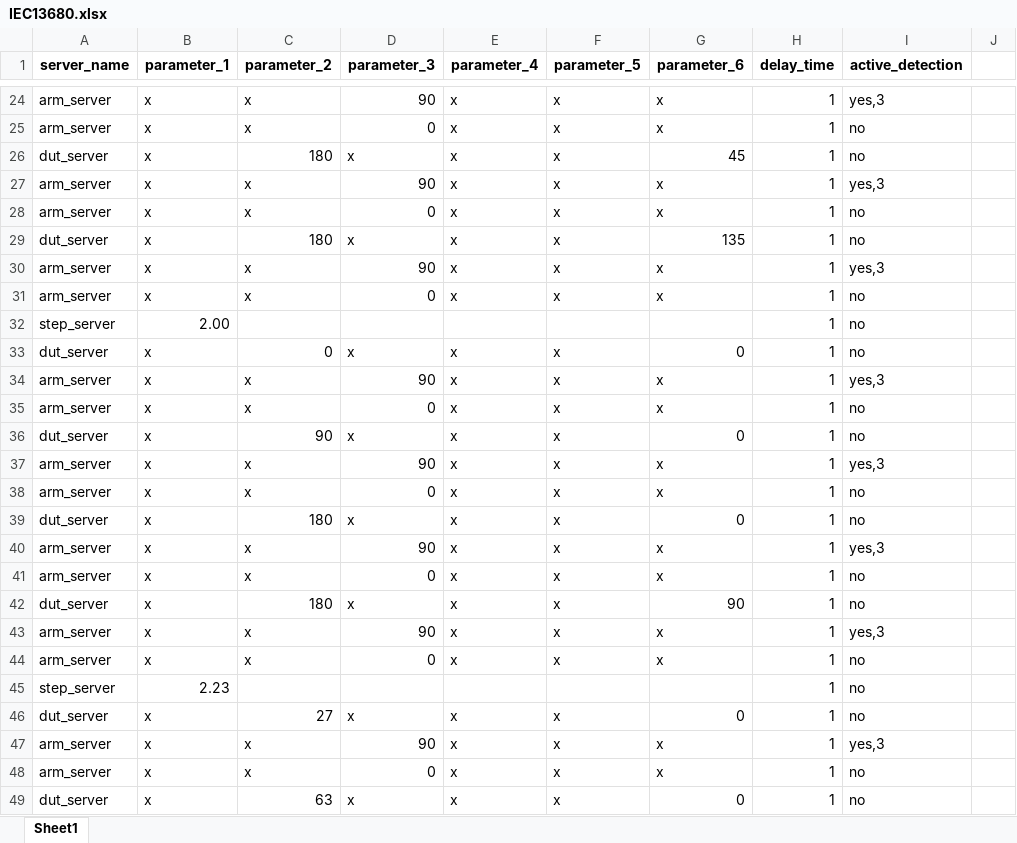
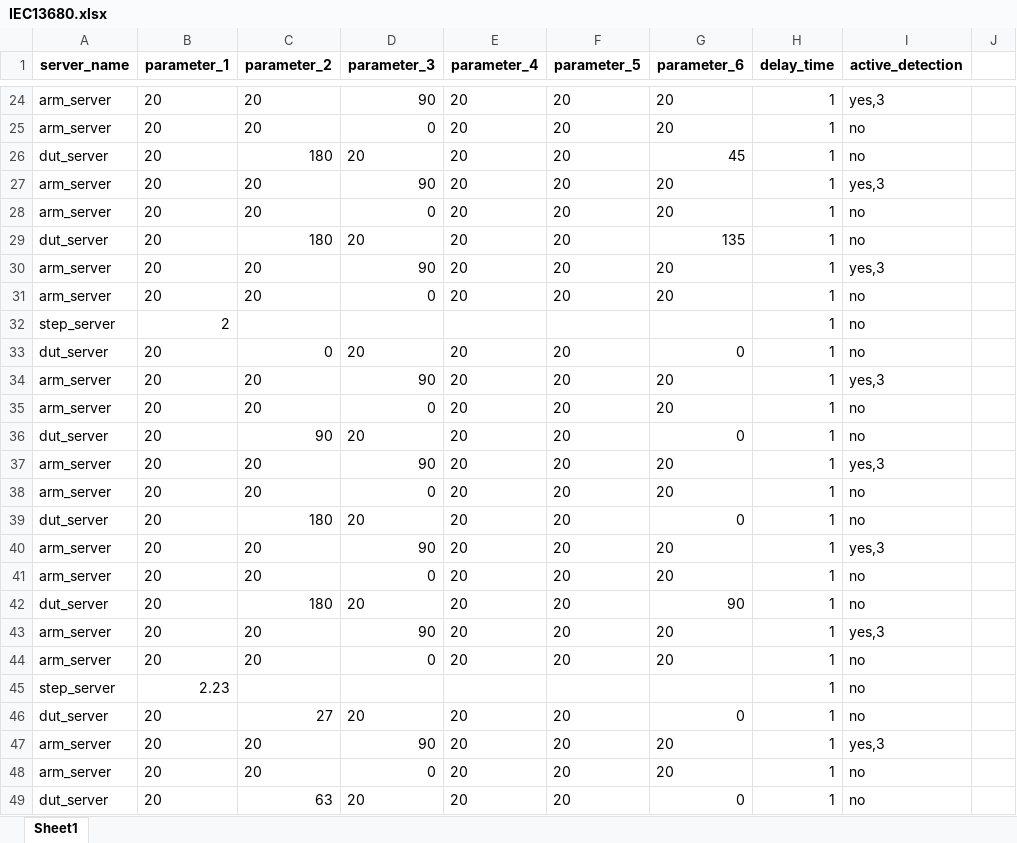
Before and after one commit to harry012112345/OD, an Excel workbook: test_excel/IEC13680.xlsx, sheet Sheet1, drawn as a sheet; only a part is shown, gaps mark what is left out; values as stored, in another font and other column widths than the file's, no borders; the diff covers the shown part only; the diff names each change by its address in the sheet, - before the commit and + after, or states it on an @@ line.

```diff
--- a/test_excel/IEC13680.xlsx (sheet Sheet1)
+++ b/test_excel/IEC13680.xlsx (sheet Sheet1)
-B24:B31 (parameter_1): x
+B24:B31 (parameter_1): 20
-C24:C25 (parameter_2): x
+C24:C25 (parameter_2): 20
-E24:E31 (parameter_4): x
+E24:E31 (parameter_4): 20
-F24:F31 (parameter_5): x
+F24:F31 (parameter_5): 20
-G24:G25 (parameter_6): x
+G24:G25 (parameter_6): 20
-D26 (parameter_3): x
+D26 (parameter_3): 20
-C27:C28 (parameter_2): x
+C27:C28 (parameter_2): 20
-G27:G28 (parameter_6): x
+G27:G28 (parameter_6): 20
-D29 (parameter_3): x
+D29 (parameter_3): 20
-C30:C31 (parameter_2): x
+C30:C31 (parameter_2): 20
-G30:G31 (parameter_6): x
+G30:G31 (parameter_6): 20
-B32 (parameter_1): 2.00
+B32 (parameter_1): 2
-B33:B44 (parameter_1): x
+B33:B44 (parameter_1): 20
-D33 (parameter_3): x
+D33 (parameter_3): 20
-E33:E44 (parameter_4): x
+E33:E44 (parameter_4): 20
-F33:F44 (parameter_5): x
+F33:F44 (parameter_5): 20
-C34:C35 (parameter_2): x
+C34:C35 (parameter_2): 20
-G34:G35 (parameter_6): x
+G34:G35 (parameter_6): 20
-D36 (parameter_3): x
+D36 (parameter_3): 20
-C37:C38 (parameter_2): x
+C37:C38 (parameter_2): 20
-G37:G38 (parameter_6): x
+G37:G38 (parameter_6): 20
-D39 (parameter_3): x
+D39 (parameter_3): 20
-C40:C41 (parameter_2): x
+C40:C41 (parameter_2): 20
-G40:G41 (parameter_6): x
+G40:G41 (parameter_6): 20
-D42 (parameter_3): x
+D42 (parameter_3): 20
-C43:C44 (parameter_2): x
+C43:C44 (parameter_2): 20
-G43:G44 (parameter_6): x
+G43:G44 (parameter_6): 20
-B46:B49 (parameter_1): x
+B46:B49 (parameter_1): 20
-D46 (parameter_3): x
+D46 (parameter_3): 20
-E46:E49 (parameter_4): x
+E46:E49 (parameter_4): 20
-F46:F49 (parameter_5): x
+F46:F49 (parameter_5): 20
-C47:C48 (parameter_2): x
+C47:C48 (parameter_2): 20
-G47:G48 (parameter_6): x
+G47:G48 (parameter_6): 20
-D49 (parameter_3): x
+D49 (parameter_3): 20
```
Also changed, not shown: 4 added rows, 4 removed rows and 1012 edited cells elsewhere in this sheet, test_excel/test.xlsx, 6 other files.
